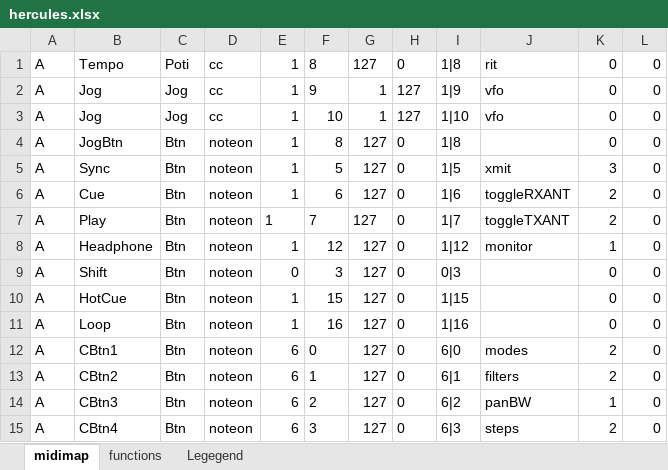
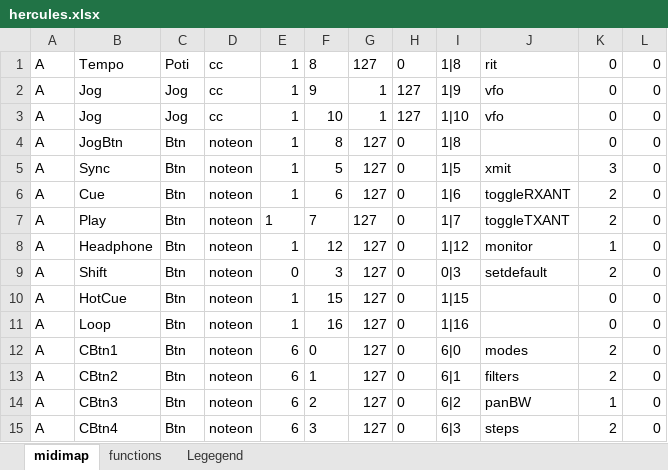
Before and after one commit to dm5xx/xxFlexController, an Excel workbook: public/hercules.xlsx, sheet midimap, drawn as a sheet; only a part is shown; values as stored, in another font and other column widths than the file's, no borders; the diff names each change by its address in the sheet, - before the commit and + after, or states it on an @@ line.

```diff
--- a/public/hercules.xlsx (sheet midimap)
+++ b/public/hercules.xlsx (sheet midimap)
-J9: (empty)
+J9: setdefault
-K9: 0
+K9: 2
```
Also changed, not shown: sheet functions, 10 other files.
